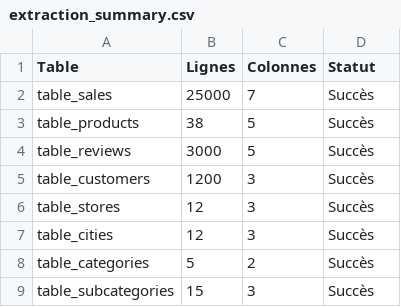
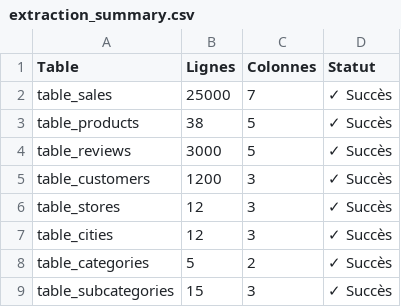
Before and after one commit to khaoulamerah/TechStore, a CSV file: src/Data/extracted/extraction_summary.csv, drawn as a sheet.

```diff
--- a/src/Data/extracted/extraction_summary.csv
+++ b/src/Data/extracted/extraction_summary.csv
@@ -1,9 +1,9 @@
 Table,Lignes,Colonnes,Statut
-table_sales,25000,7,Succès
-table_products,38,5,Succès
-table_reviews,3000,5,Succès
-table_customers,1200,3,Succès
-table_stores,12,3,Succès
-table_cities,12,3,Succès
-table_categories,5,2,Succès
-table_subcategories,15,3,Succès
+table_sales,25000,7,✓ Succès
+table_products,38,5,✓ Succès
+table_reviews,3000,5,✓ Succès
+table_customers,1200,3,✓ Succès
+table_stores,12,3,✓ Succès
+table_cities,12,3,✓ Succès
+table_categories,5,2,✓ Succès
+table_subcategories,15,3,✓ Succès
```
Also changed, not shown: src/Data/extracted/legacy_sales.csv, src/Data/transformed/Dim_Customer.csv, 8 other files.
